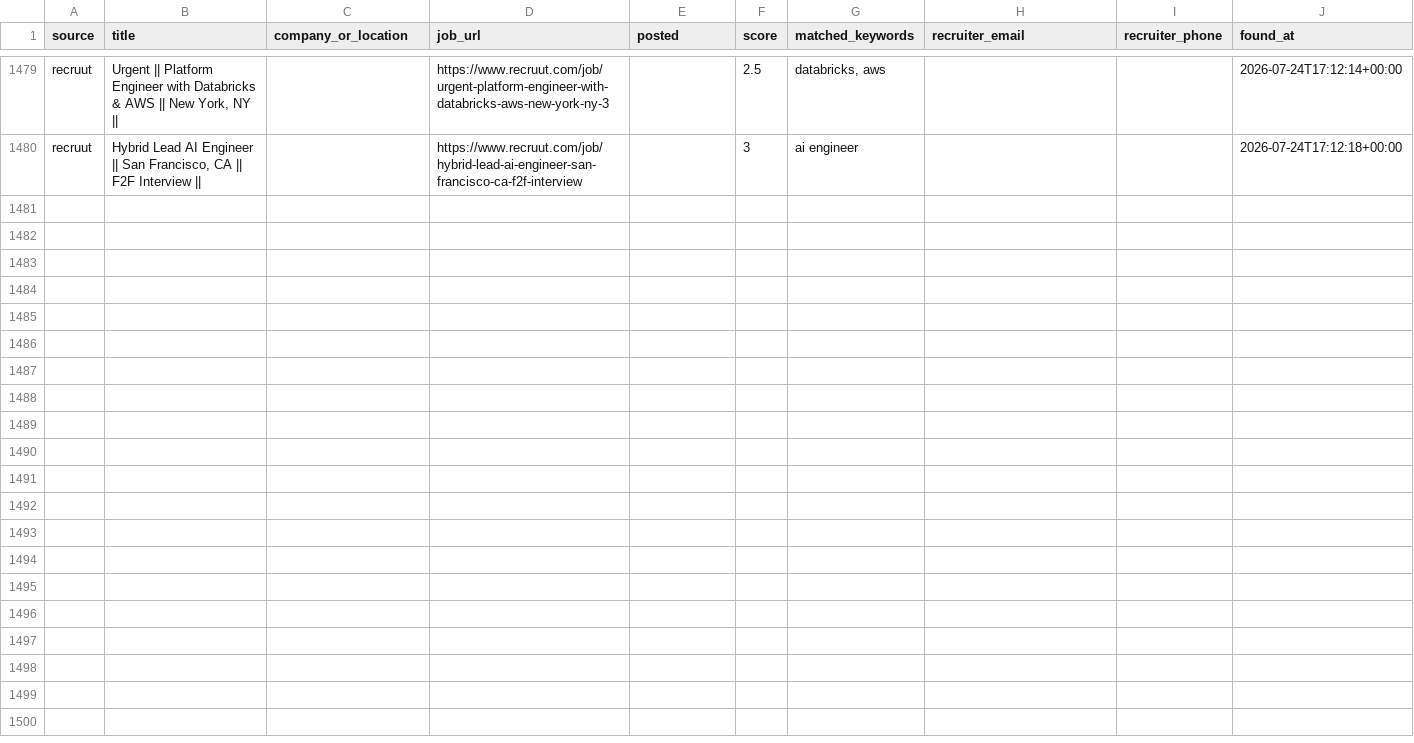
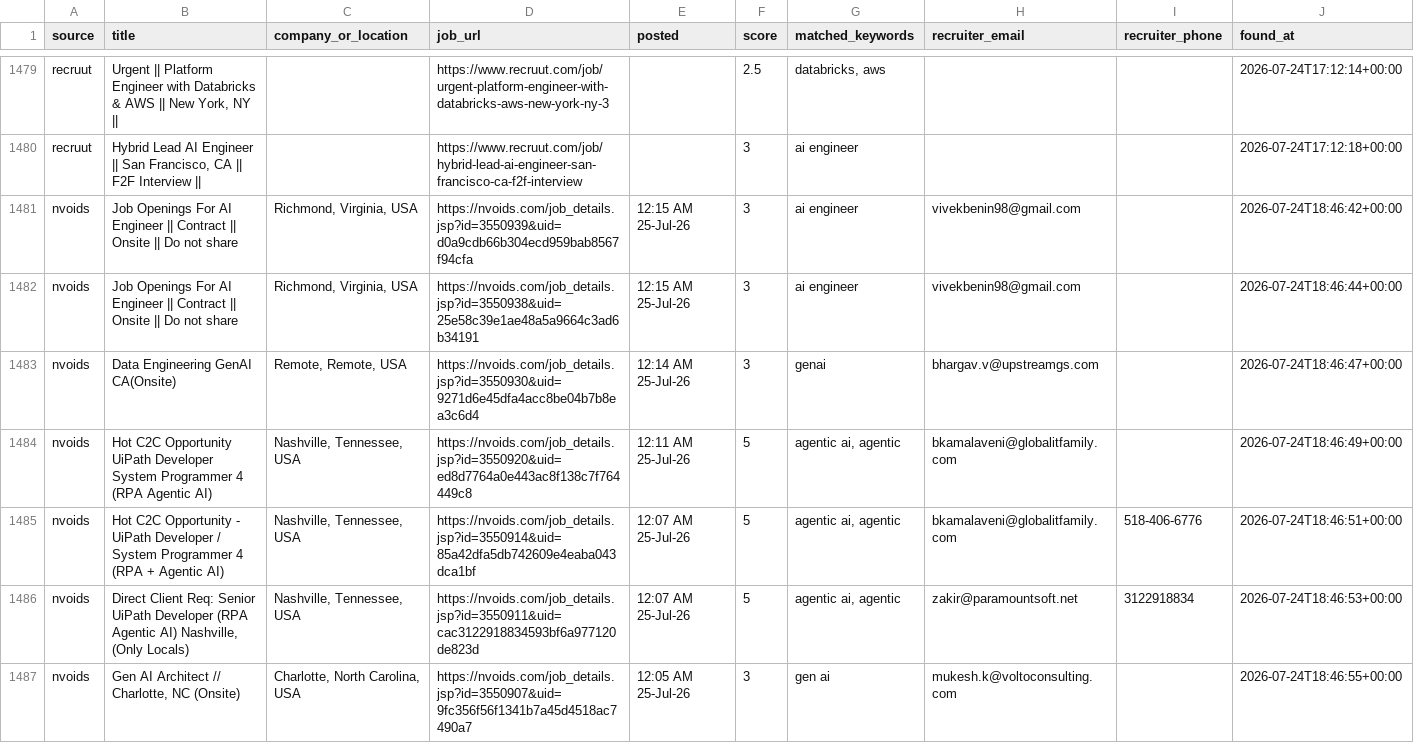
Before and after one commit to niharika2104/contract-job-tracker, a CSV file: data/jobs.csv, drawn as a sheet; only a part is shown, gaps mark what is left out; the diff covers the shown part only; the diff names each change by its address in the sheet, - before the commit and + after, or states it on an @@ line.

```diff
--- a/data/jobs.csv
+++ b/data/jobs.csv
+row 1481: nvoids | Job Openings For AI Engineer || Contract || Onsite || Do not share | Richmond, Virginia, USA | https://nvoids.com/job_details.jsp?id=3550939&uid=d0a9cdb66b304ecd959bab8567f94cfa | 12:15 AM 25-Jul-26 | 3 | ai engineer | vivekbenin98@gmail.com |  | 2026-07-24T18:46:42+00:00
+row 1482: nvoids | Job Openings For AI Engineer || Contract || Onsite || Do not share | Richmond, Virginia, USA | https://nvoids.com/job_details.jsp?id=3550938&uid=25e58c39e1ae48a5a9664c3ad6b34191 | 12:15 AM 25-Jul-26 | 3 | ai engineer | vivekbenin98@gmail.com |  | 2026-07-24T18:46:44+00:00
+row 1483: nvoids | Data Engineering GenAI CA(Onsite) | Remote, Remote, USA | https://nvoids.com/job_details.jsp?id=3550930&uid=9271d6e45dfa4acc8be04b7b8ea3c6d4 | 12:14 AM 25-Jul-26 | 3 | genai | bhargav.v@upstreamgs.com |  | 2026-07-24T18:46:47+00:00
+row 1484: nvoids | Hot C2C Opportunity UiPath Developer System Programmer 4 (RPA Agentic AI) | Nashville, Tennessee, USA | https://nvoids.com/job_details.jsp?id=3550920&uid=ed8d7764a0e443ac8f138c7f764449c8 | 12:11 AM 25-Jul-26 | 5 | agentic ai, agentic | bkamalaveni@globalitfamily.com |  | 2026-07-24T18:46:49+00:00
+row 1485: nvoids | Hot C2C Opportunity - UiPath Developer / System Programmer 4 (RPA + Agentic AI) | Nashville, Tennessee, USA | https://nvoids.com/job_details.jsp?id=3550914&uid=85a42dfa5db742609e4eaba043dca1bf | 12:07 AM 25-Jul-26 | 5 | agentic ai, agentic | bkamalaveni@globalitfamily.com | 518-406-6776 | 2026-07-24T18:46:51+00:00
+row 1486: nvoids | Direct Client Req: Senior UiPath Developer (RPA Agentic AI) Nashville, (Only Locals) | Nashville, Tennessee, USA | https://nvoids.com/job_details.jsp?id=3550911&uid=cac3122918834593bf6a977120de823d | 12:07 AM 25-Jul-26 | 5 | agentic ai, agentic | zakir@paramountsoft.net | 3122918834 | 2026-07-24T18:46:53+00:00
+row 1487: nvoids | Gen AI Architect // Charlotte, NC (Onsite) | Charlotte, North Carolina, USA | https://nvoids.com/job_details.jsp?id=3550907&uid=9fc356f56f1341b7a45d4518ac7490a7 | 12:05 AM 25-Jul-26 | 3 | gen ai | mukesh.k@voltoconsulting.com |  | 2026-07-24T18:46:55+00:00
```
Also changed, not shown: 6 added rows elsewhere in this file, 1 other file.
